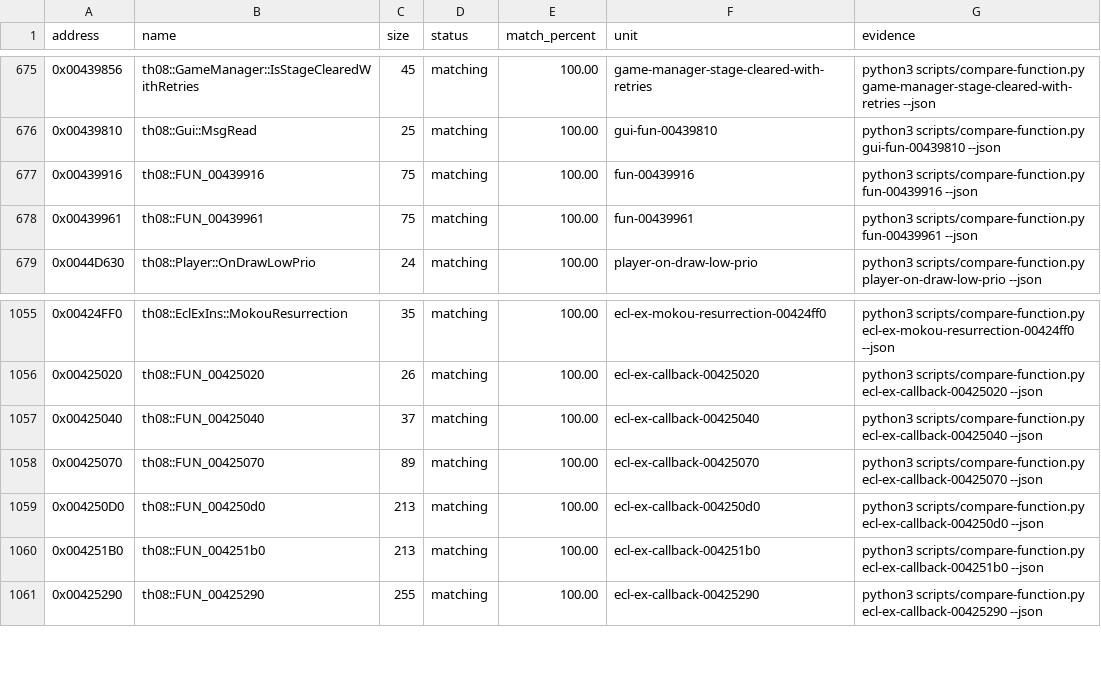
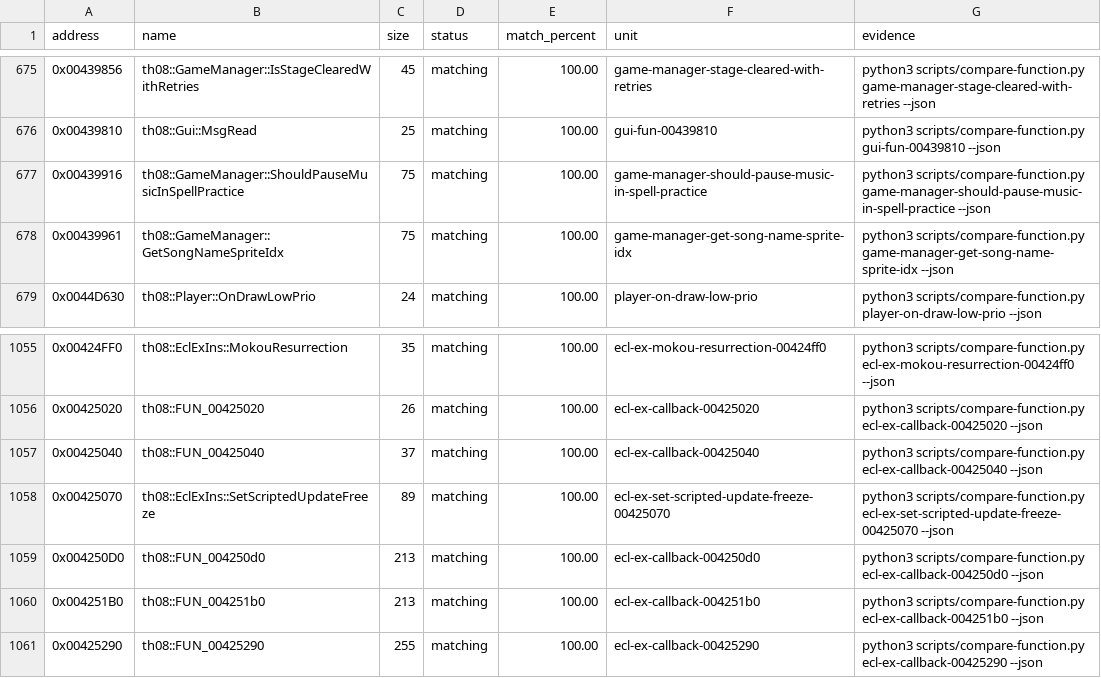
Before and after one commit to N0zoM1z0/th08, a CSV file: config/matches.csv, drawn as a sheet; only a part is shown, gaps mark what is left out.

Commit message:
semantic: recover GameManager runtime ownership

```diff
--- a/config/matches.csv
+++ b/config/matches.csv
@@ -676,4 +676,4 @@ address,name,size,status,match_percent,unit,evidence
 0x00439810,th08::Gui::MsgRead,25,matching,100.00,gui-fun-00439810,python3 scripts/compare-function.py gui-fun-00439810 --json
-0x00439916,th08::FUN_00439916,75,matching,100.00,fun-00439916,python3 scripts/compare-function.py fun-00439916 --json
-0x00439961,th08::FUN_00439961,75,matching,100.00,fun-00439961,python3 scripts/compare-function.py fun-00439961 --json
+0x00439916,th08::GameManager::ShouldPauseMusicInSpellPractice,75,matching,100.00,game-manager-should-pause-music-in-spell-practice,python3 scripts/compare-function.py game-manager-should-pause-music-in-spell-practice --json
+0x00439961,th08::GameManager::GetSongNameSpriteIdx,75,matching,100.00,game-manager-get-song-name-sprite-idx,python3 scripts/compare-function.py game-manager-get-song-name-sprite-idx --json
 0x0044D630,th08::Player::OnDrawLowPrio,24,matching,100.00,player-on-draw-low-prio,python3 scripts/compare-function.py player-on-draw-low-prio --json
@@ -1057,3 +1057,3 @@ address,name,size,status,match_percent,unit,evidence
 0x00425040,th08::FUN_00425040,37,matching,100.00,ecl-ex-callback-00425040,python3 scripts/compare-function.py ecl-ex-callback-00425040 --json
-0x00425070,th08::FUN_00425070,89,matching,100.00,ecl-ex-callback-00425070,python3 scripts/compare-function.py ecl-ex-callback-00425070 --json
+0x00425070,th08::EclExIns::SetScriptedUpdateFreeze,89,matching,100.00,ecl-ex-set-scripted-update-freeze-00425070,python3 scripts/compare-function.py ecl-ex-set-scripted-update-freeze-00425070 --json
 0x004250D0,th08::FUN_004250d0,213,matching,100.00,ecl-ex-callback-004250d0,python3 scripts/compare-function.py ecl-ex-callback-004250d0 --json
```
Also changed, not shown: config/ghidra_ns_to_obj.csv, config/implemented.csv, 31 other files.
